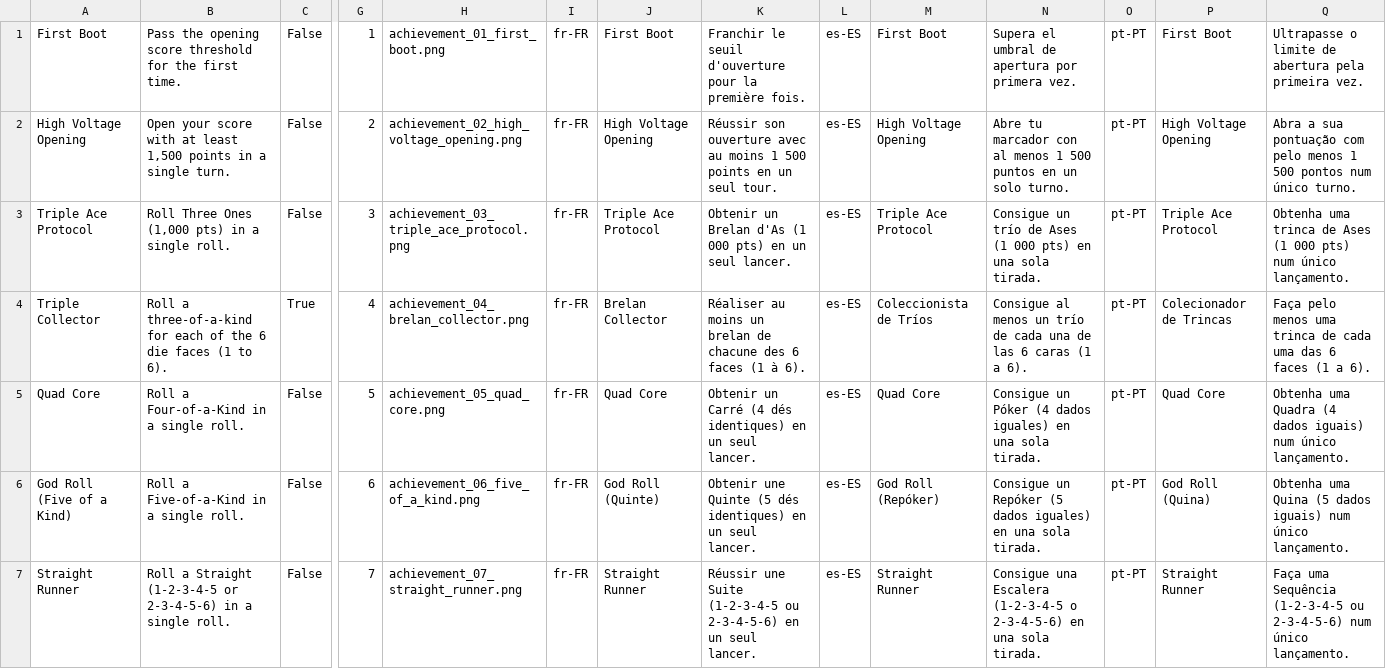
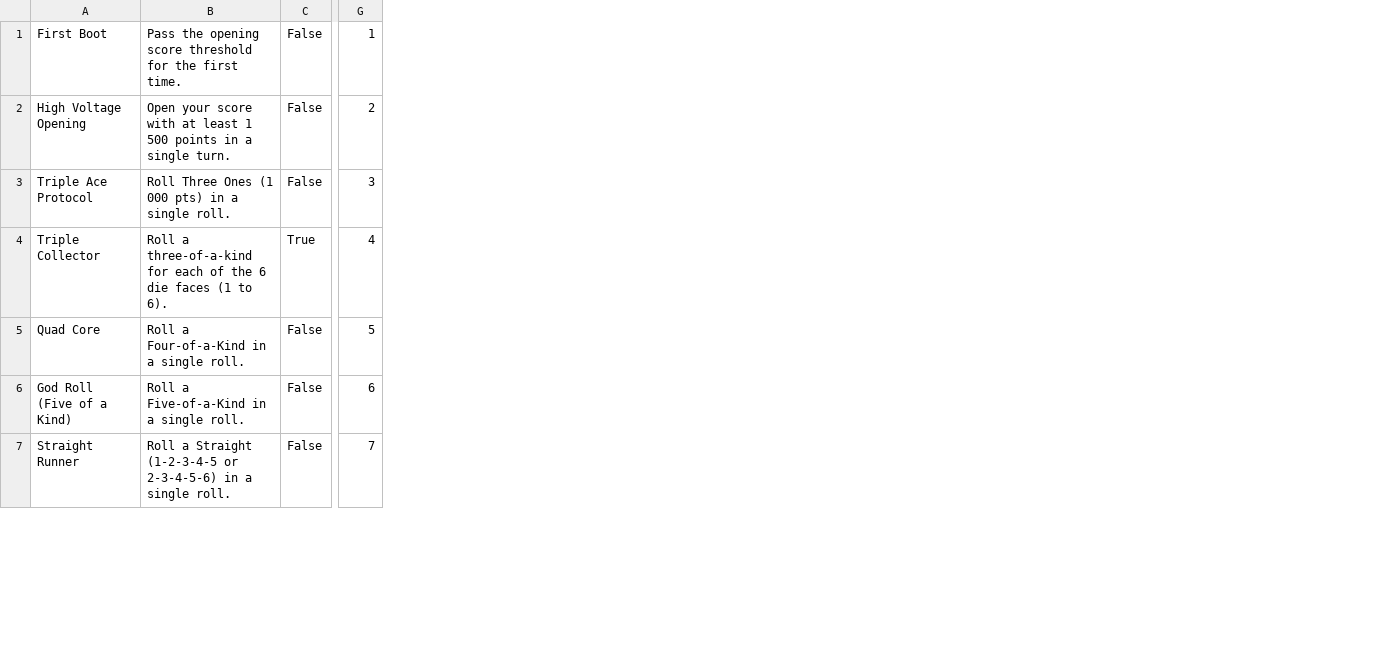
Before and after one commit to crockstylie/neon-5k, a CSV file: docs/play_store_assets/AchievementsMetadata.csv, drawn as a sheet; only a part is shown, gaps mark what is left out; the diff covers the shown part only; the diff names each change by its address in the sheet, - before the commit and + after, or states it on an @@ line.

Commit message:
Voilà le moment de la première release

```diff
--- a/docs/play_store_assets/AchievementsMetadata.csv
+++ b/docs/play_store_assets/AchievementsMetadata.csv
-column H, rows 1-7: achievement_01_first_boot.png | achievement_02_high_voltage_opening.png | achievement_03_triple_ace_protocol.png | achievement_04_brelan_collector.png | achievement_05_quad_core.png | achievement_06_five_of_a_kind.png | achievement_07_straight_runner.png
-column I, rows 1-7: all fr-FR
-column J, rows 1-7: First Boot | High Voltage Opening | Triple Ace Protocol | Brelan Collector | Quad Core | God Roll (Quinte) | Straight Runner
-column K, rows 1-7: Franchir le seuil d'ouverture pour la première fois. | Réussir son ouverture avec au moins 1 500 points en un seul tour. | Obtenir un Brelan d'As (1 000 pts) en un seul lancer. | Réaliser au moins un brelan de chacune des 6 faces (1 à 6). | Obtenir un Carré (4 dés identiques) en un seul lancer. | Obtenir une Quinte (5 dés identiques) en un seul lancer. | Réussir une Suite (1-2-3-4-5 ou 2-3-4-5-6) en un seul lancer.
-column L, rows 1-7: all es-ES
-column M, rows 1-7: First Boot | High Voltage Opening | Triple Ace Protocol | Coleccionista de Tríos | Quad Core | God Roll (Repóker) | Straight Runner
-column N, rows 1-7: Supera el umbral de apertura por primera vez. | Abre tu marcador con al menos 1 500 puntos en un solo turno. | Consigue un trío de Ases (1 000 pts) en una sola tirada. | Consigue al menos un trío de cada una de las 6 caras (1 a 6). | Consigue un Póker (4 dados iguales) en una sola tirada. | Consigue un Repóker (5 dados iguales) en una sola tirada. | Consigue una Escalera (1-2-3-4-5 o 2-3-4-5-6) en una sola tirada.
-column O, rows 1-7: all pt-PT
-column P, rows 1-7: First Boot | High Voltage Opening | Triple Ace Protocol | Colecionador de Trincas | Quad Core | God Roll (Quina) | Straight Runner
-column Q, rows 1-7: Ultrapasse o limite de abertura pela primeira vez. | Abra a sua pontuação com pelo menos 1 500 pontos num único turno. | Obtenha uma trinca de Ases (1 000 pts) num único lançamento. | Faça pelo menos uma trinca de cada uma das 6 faces (1 a 6). | Obtenha uma Quadra (4 dados iguais) num único lançamento. | Obtenha uma Quina (5 dados iguais) num único lançamento. | Faça uma Sequência (1-2-3-4-5 ou 2-3-4-5-6) num único lançamento.
-B2: …at least 1,500 points in…
+B2: …at least 1 500 points in…
-B3: Roll Three Ones (1,000 pts) in a single roll.
+B3: Roll Three Ones (1 000 pts) in a single roll.
```
Also changed, not shown: 2 edited cells elsewhere in this file, 15 other files.
